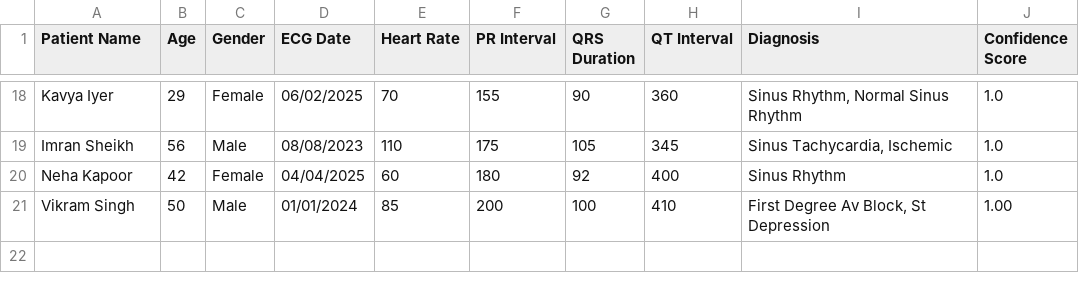
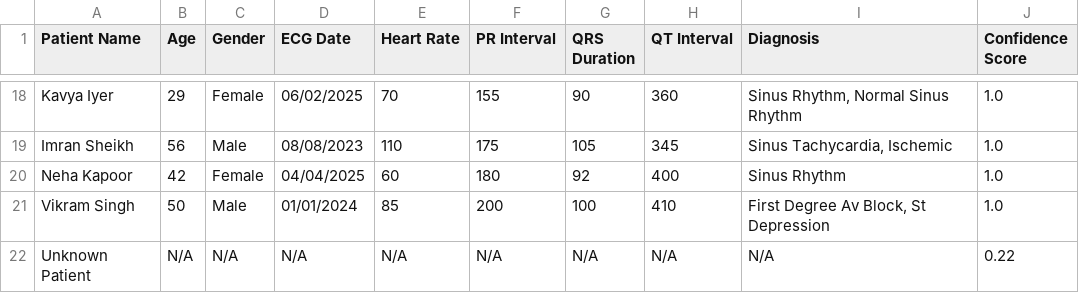
Before and after one commit to SuzaanAhmed/Smart-Cardiology-Document-Processing, a CSV file: Modules/Mod1/outputs/results.csv, drawn as a sheet; only a part is shown, gaps mark what is left out.

```diff
--- a/Modules/Mod1/outputs/results.csv
+++ b/Modules/Mod1/outputs/results.csv
@@ -20,2 +20,3 @@ Imran Sheikh,56,Male,08/08/2023,110,175,105,345,"Sinus Tachycardia, Ischemic",1.
 Neha Kapoor,42,Female,04/04/2025,60,180,92,400,Sinus Rhythm,1.0
-Vikram Singh,50,Male,01/01/2024,85,200,100,410,"First Degree Av Block, St Depression",1.00
+Vikram Singh,50,Male,01/01/2024,85,200,100,410,"First Degree Av Block, St Depression",1.0
+Unknown Patient,N/A,N/A,N/A,N/A,N/A,N/A,N/A,N/A,0.22
```
Also changed, not shown: 5 other files.
